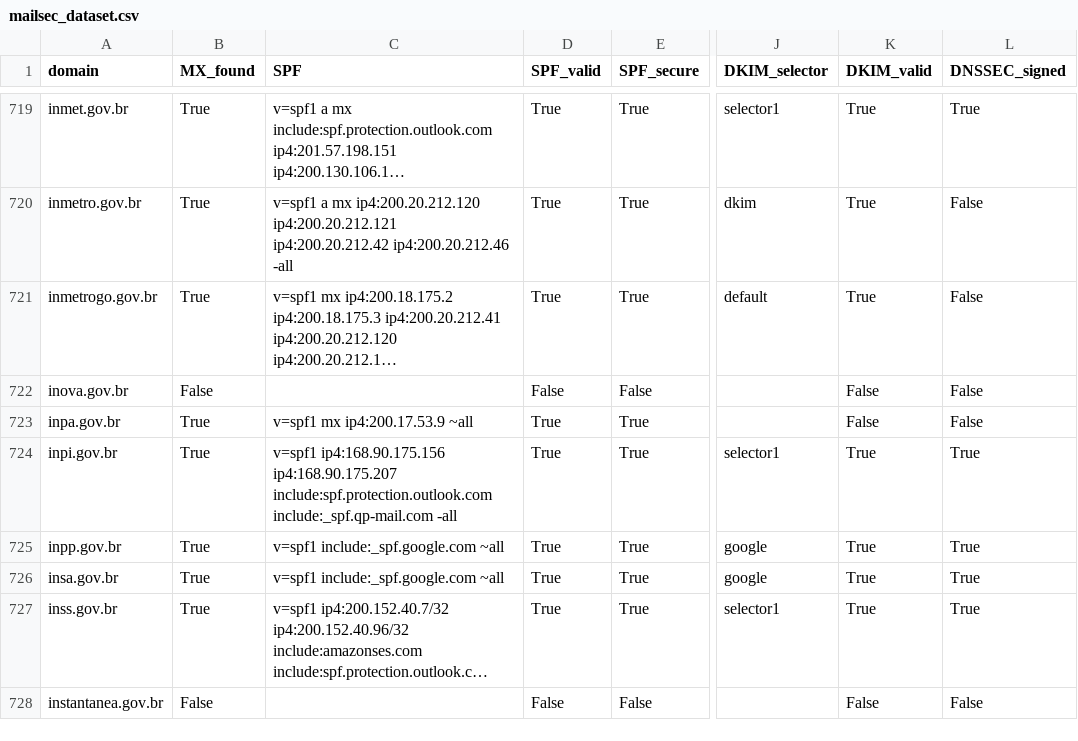
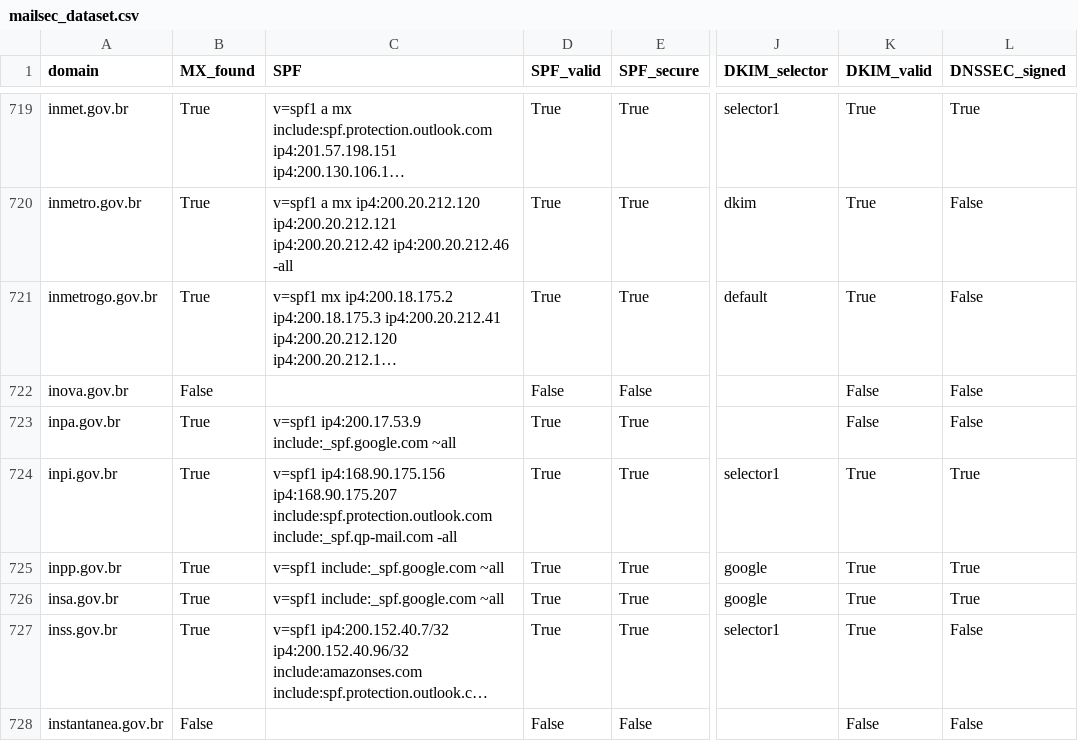
Before and after one commit to chsoares/overwatch, a CSV file: data/mailsec_dataset.csv, drawn as a sheet; only a part is shown, gaps mark what is left out; long unchanged cells end in …; the diff covers the shown part only; the diff names each change by its address in the sheet, - before the commit and + after, or states it on an @@ line.

Commit message:
Update ransom, vuln and mailsec datasets: 2026-10-25

```diff
--- a/data/mailsec_dataset.csv
+++ b/data/mailsec_dataset.csv
-C723 (SPF): v=spf1 mx ip4:200.17.53.9 ~all
+C723 (SPF): v=spf1 ip4:200.17.53.9 include:_spf.google.com ~all
-L727 (DNSSEC_signed): True
+L727 (DNSSEC_signed): False
```
Also changed, not shown: 55 edited cells elsewhere in this file, 1 other file.
